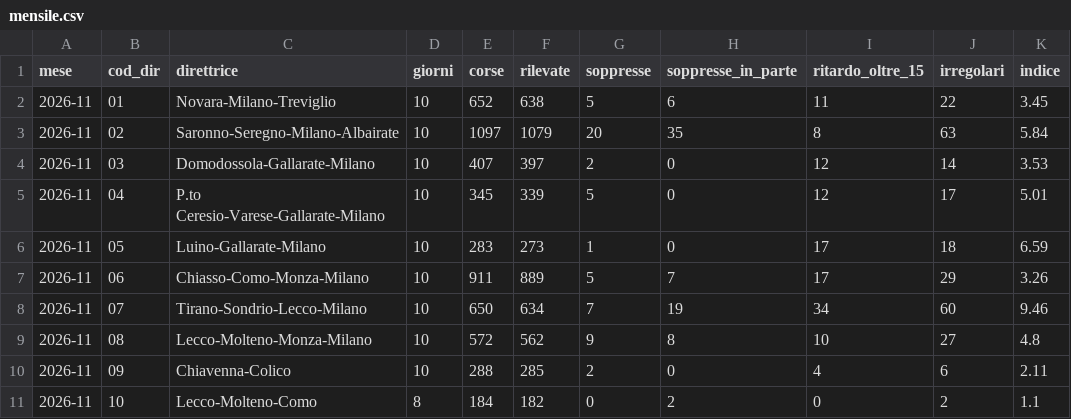
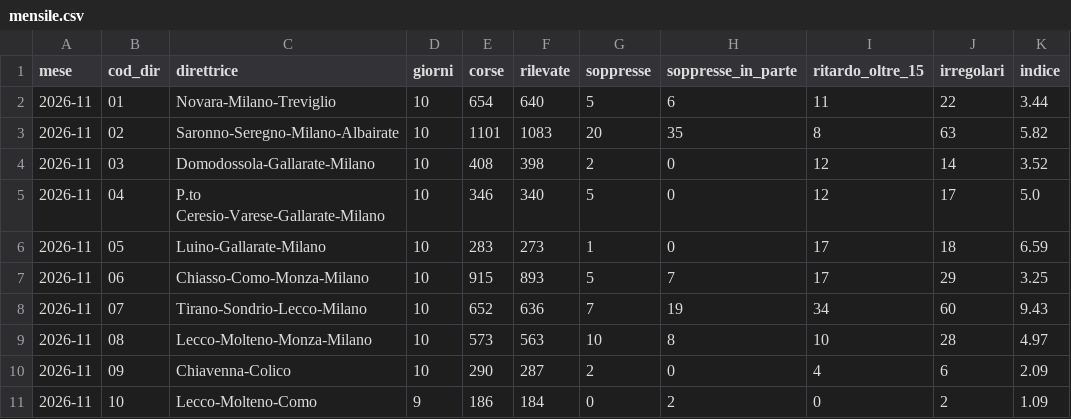
Before and after one commit to Easyinve/trenord-ritardi, a CSV file: archivio/mensile.csv, drawn as a sheet; only a part is shown; the diff covers the shown part only; the diff names each change by its address in the sheet, - before the commit and + after, or states it on an @@ line.

```diff
--- a/archivio/mensile.csv
+++ b/archivio/mensile.csv
-E2 (corse): 652
+E2 (corse): 654
-F2 (rilevate): 638
+F2 (rilevate): 640
-K2 (indice): 3.45
+K2 (indice): 3.44
-E3 (corse): 1097
+E3 (corse): 1101
-F3 (rilevate): 1079
+F3 (rilevate): 1083
-K3 (indice): 5.84
+K3 (indice): 5.82
-E4 (corse): 407
+E4 (corse): 408
-F4 (rilevate): 397
+F4 (rilevate): 398
-K4 (indice): 3.53
+K4 (indice): 3.52
-E5 (corse): 345
+E5 (corse): 346
-F5 (rilevate): 339
+F5 (rilevate): 340
-K5 (indice): 5.01
+K5 (indice): 5.0
-E7 (corse): 911
+E7 (corse): 915
-F7 (rilevate): 889
+F7 (rilevate): 893
-K7 (indice): 3.26
+K7 (indice): 3.25
-E8 (corse): 650
+E8 (corse): 652
-F8 (rilevate): 634
+F8 (rilevate): 636
-K8 (indice): 9.46
+K8 (indice): 9.43
-E9 (corse): 572
+E9 (corse): 573
-F9 (rilevate): 562
+F9 (rilevate): 563
-G9 (soppresse): 9
+G9 (soppresse): 10
-J9 (irregolari): 27
+J9 (irregolari): 28
-K9 (indice): 4.8
+K9 (indice): 4.97
-E10 (corse): 288
+E10 (corse): 290
-F10 (rilevate): 285
+F10 (rilevate): 287
-K10 (indice): 2.11
+K10 (indice): 2.09
-D11 (giorni): 8
+D11 (giorni): 9
-E11 (corse): 184
+E11 (corse): 186
-F11 (rilevate): 182
+F11 (rilevate): 184
-K11 (indice): 1.1
+K11 (indice): 1.09
```
Also changed, not shown: 108 edited cells elsewhere in this file, archivio/riepilogo.csv, 1 other file.
